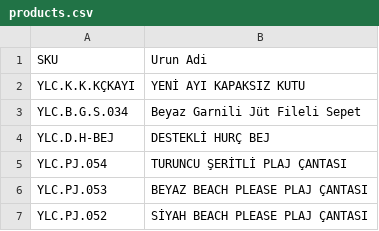
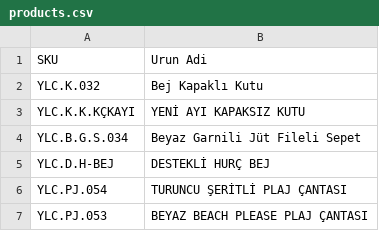
Before and after one commit to huseyintonguc/depoo, a CSV file: products.csv, drawn as a sheet; only a part is shown; the shorter side is filled out with more unchanged rows.

Commit message:
Update products.csv

```diff
--- a/products.csv
+++ b/products.csv
@@ -1,2 +1,3 @@
 SKU;Urun Adi
+YLC.K.032;Bej Kapaklı Kutu
 YLC.K.K.KÇKAYI;YENİ AYI KAPAKSIZ KUTU
```
